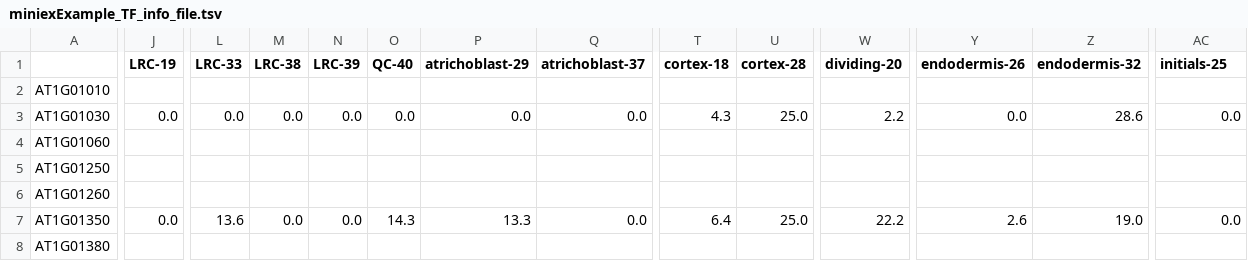
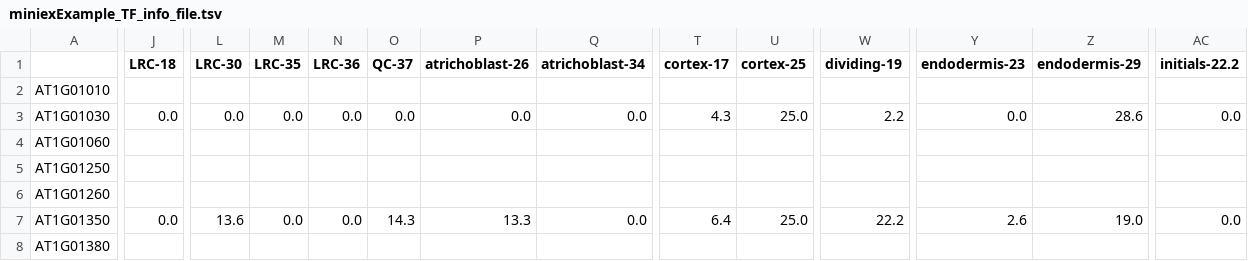
Before and after one commit to VIB-PSB/MINI-EX, a TSV file: example/OUTPUTS/regulons/miniexExample_TF_info_file.tsv, drawn as a sheet; only a part is shown, gaps mark what is left out; the diff covers the shown part only; the diff names each change by its address in the sheet, - before the commit and + after, or states it on an @@ line.

Commit message:
Fix bug in header of TF info file

```diff
--- a/example/OUTPUTS/regulons/miniexExample_TF_info_file.tsv
+++ b/example/OUTPUTS/regulons/miniexExample_TF_info_file.tsv
-J1: LRC-19
+J1: LRC-18
-L1: LRC-33
+L1: LRC-30
-M1: LRC-38
+M1: LRC-35
-N1: LRC-39
+N1: LRC-36
-O1: QC-40
+O1: QC-37
-P1: atrichoblast-29
+P1: atrichoblast-26
-Q1: atrichoblast-37
+Q1: atrichoblast-34
-T1: cortex-18
+T1: cortex-17
-U1: cortex-28
+U1: cortex-25
-W1: dividing-20
+W1: dividing-19
-Y1: endodermis-26
+Y1: endodermis-23
-Z1: endodermis-32
+Z1: endodermis-29
-AC1: initials-25
+AC1: initials-22.2
```
Also changed, not shown: 12 edited cells elsewhere in this file, 1 other file.
